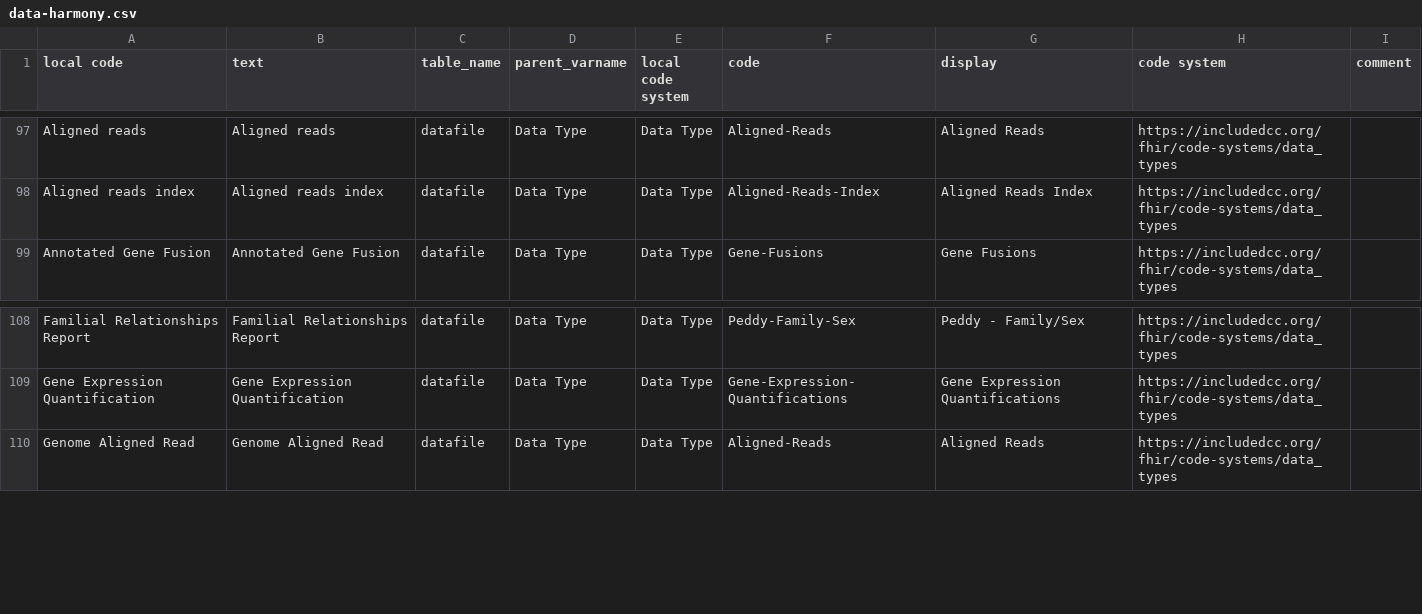
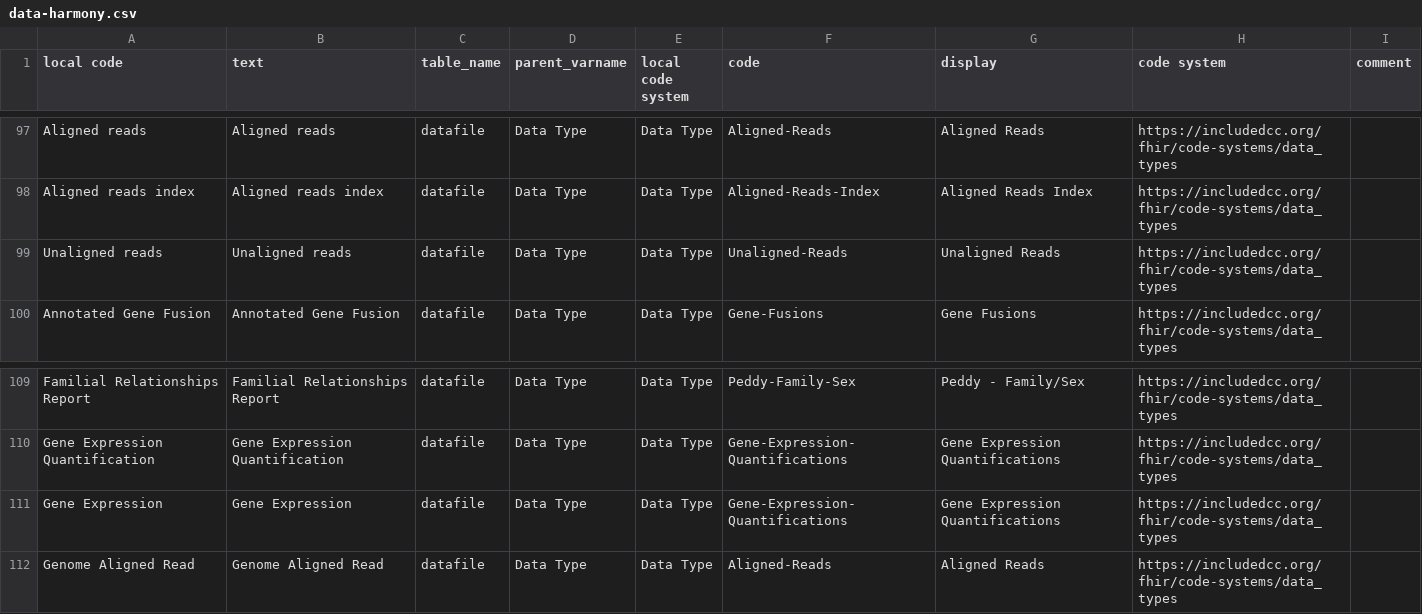
Before and after one commit to include-dcc/whistle-ingest-linkml, a CSV file: harmony/htp/data-harmony.csv, drawn as a sheet; only a part is shown, gaps mark what is left out.

Commit message:
Added support for unaligned reads

```diff
--- a/harmony/htp/data-harmony.csv
+++ b/harmony/htp/data-harmony.csv
@@ -98,2 +98,3 @@ Aligned reads,Aligned reads,datafile,Data Type,Data Type,Aligned-Reads,Aligned R
 Aligned reads index,Aligned reads index,datafile,Data Type,Data Type,Aligned-Reads-Index,Aligned Reads Index,https://includedcc.org/fhir/code-systems/data_types,
+Unaligned reads,Unaligned reads,datafile,Data Type,Data Type,Unaligned-Reads,Unaligned Reads,https://includedcc.org/fhir/code-systems/data_types,
 Annotated Gene Fusion,Annotated Gene Fusion,datafile,Data Type,Data Type,Gene-Fusions,Gene Fusions,https://includedcc.org/fhir/code-systems/data_types,
@@ -109,2 +110,3 @@ Familial Relationships Report,Familial Relationships Report,datafile,Data Type,D
 Gene Expression Quantification,Gene Expression Quantification,datafile,Data Type,Data Type,Gene-Expression-Quantifications,Gene Expression Quantifications,https://includedcc.org/fhir/code-systems/data_types,
+Gene Expression,Gene Expression,datafile,Data Type,Data Type,Gene-Expression-Quantifications,Gene Expression Quantifications,https://includedcc.org/fhir/code-systems/data_types,
 Genome Aligned Read,Genome Aligned Read,datafile,Data Type,Data Type,Aligned-Reads,Aligned Reads,https://includedcc.org/fhir/code-systems/data_types,
```
Also changed, not shown: scripts/_default_codes.csv, 6 other files.
